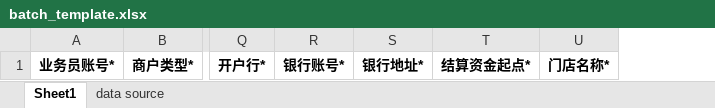
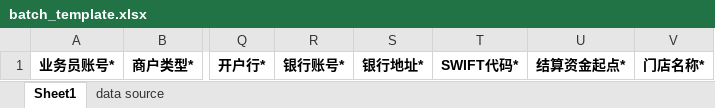
Before and after one commit to guo-xin/ims, an Excel workbook: static/excel/batch_template.xlsx, sheet Sheet1, drawn as a sheet; only a part is shown, gaps mark what is left out; values as stored, in another font and other column widths than the file's, no borders; the diff names each change by its address in the sheet, - before the commit and + after, or states it on an @@ line.

```diff
--- a/static/excel/batch_template.xlsx (sheet Sheet1)
+++ b/static/excel/batch_template.xlsx (sheet Sheet1)
+column T, row 1: SWIFT代码*
```
Also changed, not shown: 6 other files.
